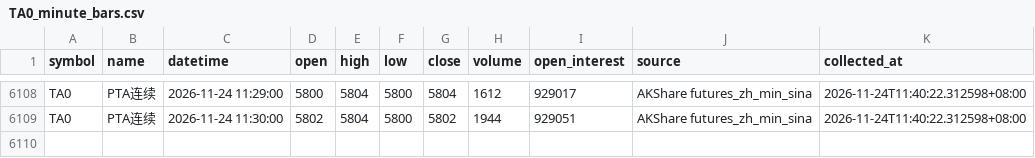
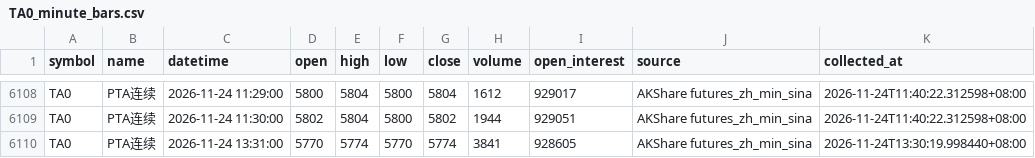
Before and after one commit to luckyjohnlucky/akshare-futures-data, a CSV file: output/TA0_minute_bars.csv, drawn as a sheet; only a part is shown, gaps mark what is left out; the diff names each change by its address in the sheet, - before the commit and + after, or states it on an @@ line.

```diff
--- a/output/TA0_minute_bars.csv
+++ b/output/TA0_minute_bars.csv
+row 6110: TA0 | PTA连续 | 2026-11-24 13:31:00 | 5770 | 5774 | 5770 | 5774 | 3841 | 928605 | AKShare futures_zh_min_sina | 2026-11-24T13:30:19.998440+08:00
```
Also changed, not shown: output/HC0_minute_bars.csv, output/L0_minute_bars.csv, 4 other files.
